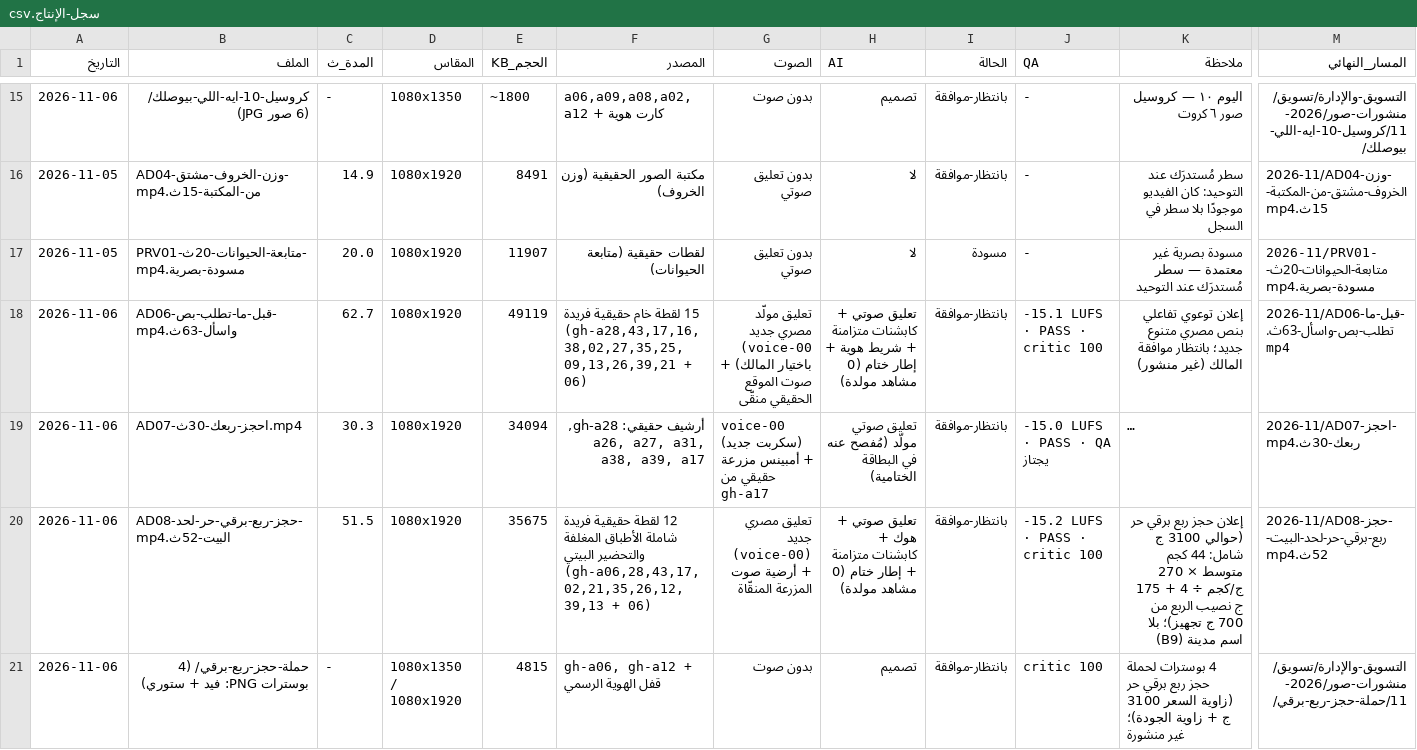
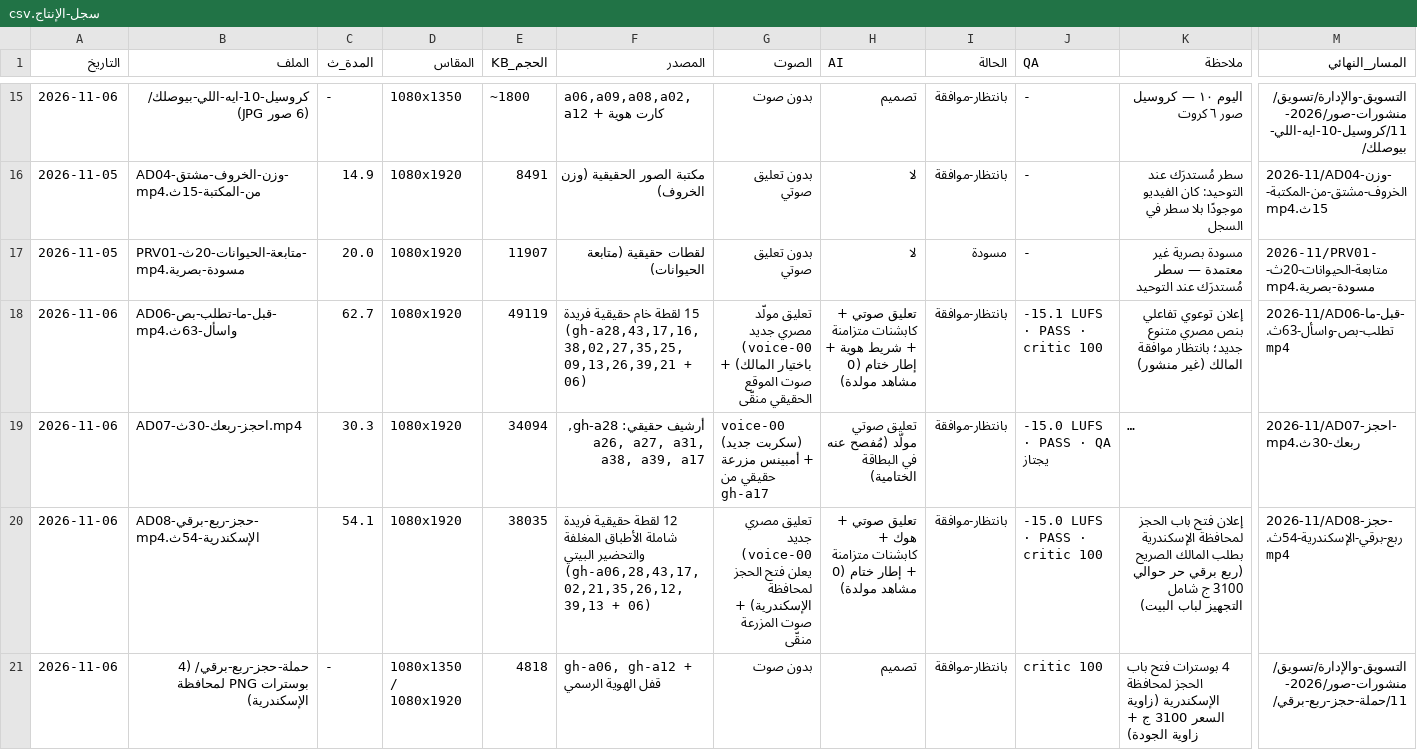
Before and after one commit to mohamedmasoud3030-tech/Terranex, a CSV file: التسويق-والإدارة/تسويق/فيديوهات-المنتجة/سجل-الإنتاج.csv, drawn as a sheet; only a part is shown, gaps mark what is left out; long unchanged cells end in …; the diff names each change by its address in the sheet, - before the commit and + after, or states it on an @@ line.

```diff
--- a/التسويق-والإدارة/تسويق/فيديوهات-المنتجة/سجل-الإنتاج.csv
+++ b/التسويق-والإدارة/تسويق/فيديوهات-المنتجة/سجل-الإنتاج.csv
-B20 (الملف): AD08-حجز-ربع-برقي-حر-لحد-البيت-52ث.mp4
+B20 (الملف): AD08-حجز-ربع-برقي-الإسكندرية-54ث.mp4
-C20 (المدة_ث): 51.5
+C20 (المدة_ث): 54.1
-E20 (الحجم_KB): 35675
+E20 (الحجم_KB): 38035
-G20 (الصوت): …مصري جديد (voice-00) + أرضية صوت المزرعة المنقّاة
+G20 (الصوت): …مصري جديد (voice-00 يعلن فتح الحجز لمحافظة الإسكندرية) + صوت المزرعة منقّى
-J20 (QA): -15.2 LUFS · PASS · critic 100
+J20 (QA): -15.0 LUFS · PASS · critic 100
-K20 (ملاحظة): إعلان حجز ربع برقي حر (حوالي 3100 ج شامل: 44 كجم متوسط × 270 ج/كجم ÷ 4 + 175 ج نصيب الربع من 700 ج تجهيز)؛ بلا اسم مدينة (B9)
+K20 (ملاحظة): إعلان فتح باب الحجز لمحافظة الإسكندرية بطلب المالك الصريح (ربع برقي حر حوالي 3100 ج شامل التجهيز لباب البيت)
-M20 (المسار_النهائي): 2026-11/AD08-حجز-ربع-برقي-حر-لحد-البيت-52ث.mp4
+M20 (المسار_النهائي): 2026-11/AD08-حجز-ربع-برقي-الإسكندرية-54ث.mp4
-B21 (الملف): …(4 بوسترات PNG: فيد + ستوري)
+B21 (الملف): …(4 بوسترات PNG لمحافظة الإسكندرية)
-E21 (الحجم_KB): 4815
+E21 (الحجم_KB): 4818
-K21 (ملاحظة): 4 بوسترات لحملة حجز ربع برقي حر (زاوية السعر 3100 ج + زاوية الجودة)؛ غير منشورة
+K21 (ملاحظة): 4 بوسترات فتح باب الحجز لمحافظة الإسكندرية (زاوية السعر 3100 ج + زاوية الجودة)
```
Also changed, not shown: التسويق-والإدارة/تسويق/فيديوهات-المنتجة/فهرس-الفيديوهات.csv, 29 other files.
